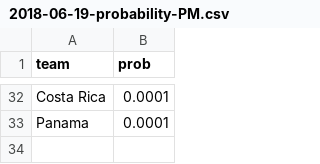
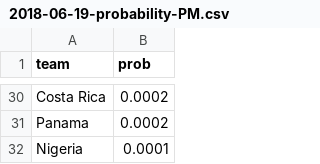
Before and after one commit to elliottmorris/world-cup-2018, a CSV file: output/probs/2018-06-19-probability-PM.csv, drawn as a sheet; only a part is shown, gaps mark what is left out; the diff covers the shown part only.

```diff
--- a/output/probs/2018-06-19-probability-PM.csv
+++ b/output/probs/2018-06-19-probability-PM.csv
@@ -32,2 +30,3 @@
-"Costa Rica",0.0001
-"Panama",0.0001
+"Costa Rica",0.0002
+"Panama",0.0002
+"Nigeria",0.0001
```
Also changed, not shown: 8 added rows, 10 removed rows and 16 edited cells elsewhere in this file, data/group_stage_2018.csv, 4 other files.
